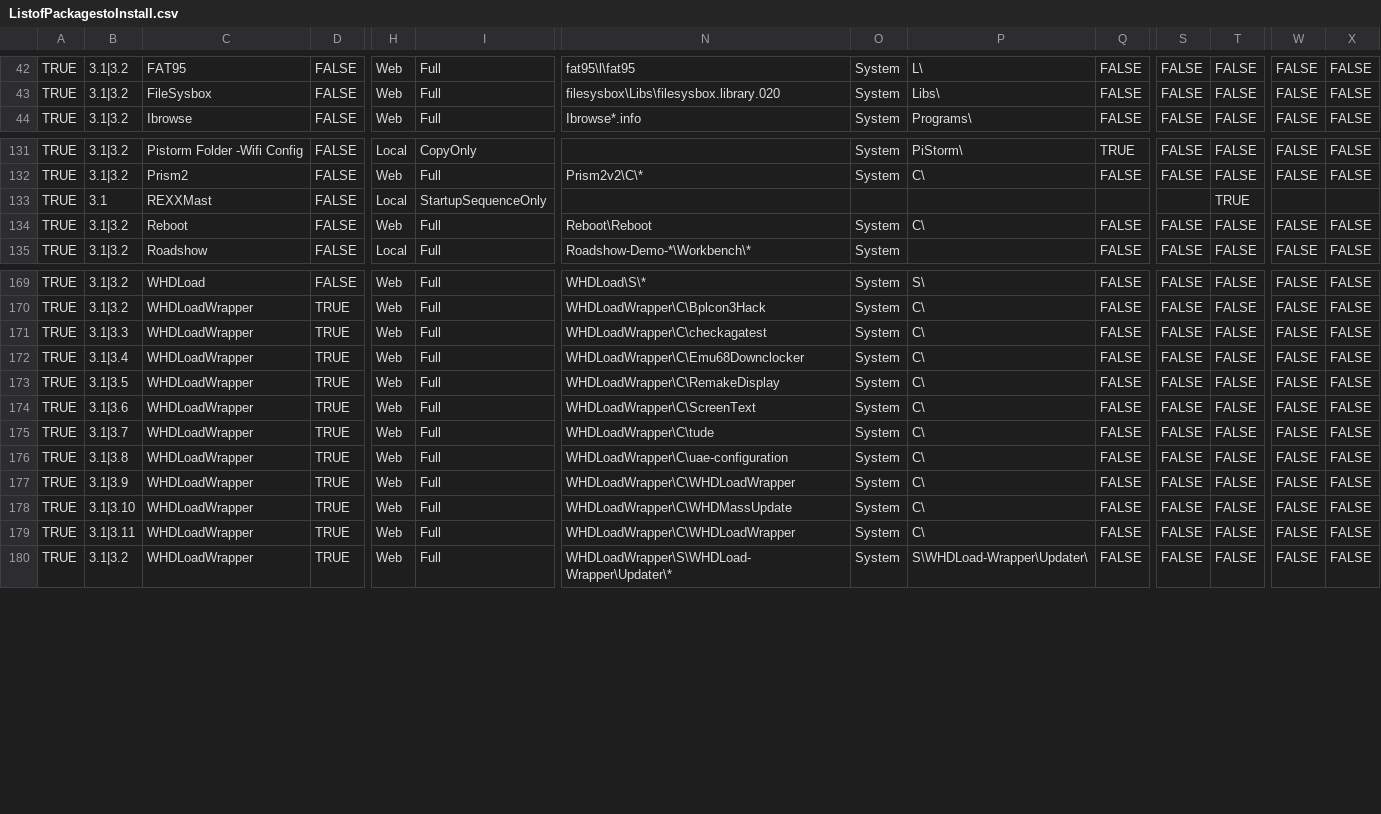
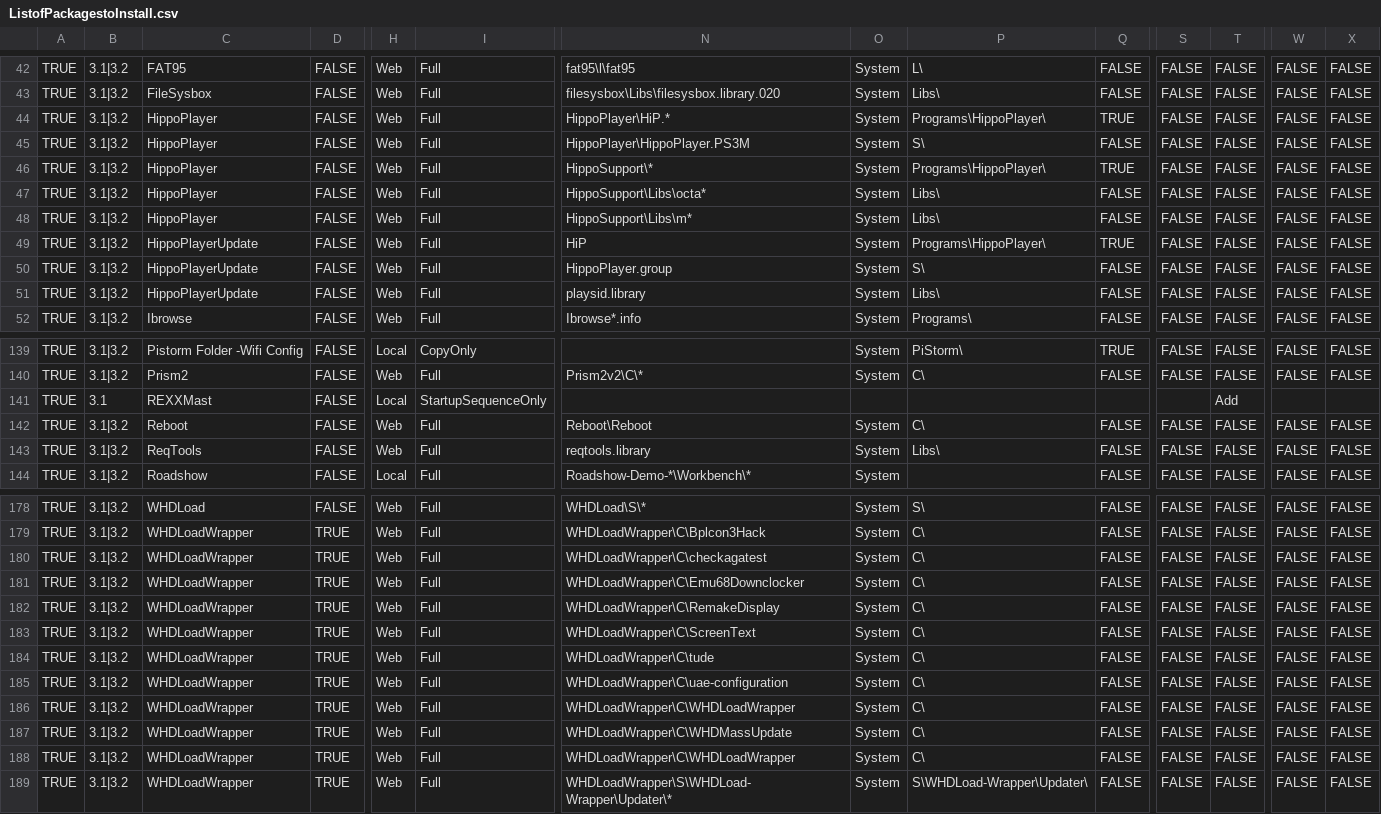
Before and after one commit to mja65/Emu68Imager, a CSV file: InputFiles/ListofPackagestoInstall.csv, drawn as a sheet; only a part is shown, gaps mark what is left out; addresses are those after the commit; rows hold the shown columns only; the diff covers the shown part only; the diff names each change by its address in the sheet, - before the commit and + after, or states it on an @@ line.

```diff
--- a/InputFiles/ListofPackagestoInstall.csv
+++ b/InputFiles/ListofPackagestoInstall.csv
+row 44: TRUE | 3.1|3.2 | HippoPlayer | FALSE | Web | Full | HippoPlayer\HiP.* | System | Programs\HippoPlayer\ | TRUE | FALSE | FALSE | FALSE | FALSE
+row 45: TRUE | 3.1|3.2 | HippoPlayer | FALSE | Web | Full | HippoPlayer\HippoPlayer.PS3M | System | S\ | FALSE | FALSE | FALSE | FALSE | FALSE
+row 46: TRUE | 3.1|3.2 | HippoPlayer | FALSE | Web | Full | HippoSupport\* | System | Programs\HippoPlayer\ | TRUE | FALSE | FALSE | FALSE | FALSE
+row 47: TRUE | 3.1|3.2 | HippoPlayer | FALSE | Web | Full | HippoSupport\Libs\octa* | System | Libs\ | FALSE | FALSE | FALSE | FALSE | FALSE
+row 48: TRUE | 3.1|3.2 | HippoPlayer | FALSE | Web | Full | HippoSupport\Libs\m* | System | Libs\ | FALSE | FALSE | FALSE | FALSE | FALSE
+row 49: TRUE | 3.1|3.2 | HippoPlayerUpdate | FALSE | Web | Full | HiP | System | Programs\HippoPlayer\ | TRUE | FALSE | FALSE | FALSE | FALSE
+row 50: TRUE | 3.1|3.2 | HippoPlayerUpdate | FALSE | Web | Full | HippoPlayer.group | System | S\ | FALSE | FALSE | FALSE | FALSE | FALSE
+row 51: TRUE | 3.1|3.2 | HippoPlayerUpdate | FALSE | Web | Full | playsid.library | System | Libs\ | FALSE | FALSE | FALSE | FALSE | FALSE
-T141: TRUE
+T141: Add
+row 143: TRUE | 3.1|3.2 | ReqTools | FALSE | Web | Full | reqtools.library | System | Libs\ | FALSE | FALSE | FALSE | FALSE | FALSE
-B180: 3.1|3.3
+B180: 3.1|3.2
-B181: 3.1|3.4
+B181: 3.1|3.2
-B182: 3.1|3.5
+B182: 3.1|3.2
-B183: 3.1|3.6
+B183: 3.1|3.2
-B184: 3.1|3.7
+B184: 3.1|3.2
-B185: 3.1|3.8
+B185: 3.1|3.2
-B186: 3.1|3.9
+B186: 3.1|3.2
-B187: 3.1|3.10
+B187: 3.1|3.2
-B188: 3.1|3.11
+B188: 3.1|3.2
```
Also changed, not shown: 4 edited cells elsewhere in this file, InputFiles/ListofInstallFiles.csv, InputFiles/ScreenModes.csv, 8 other files.
